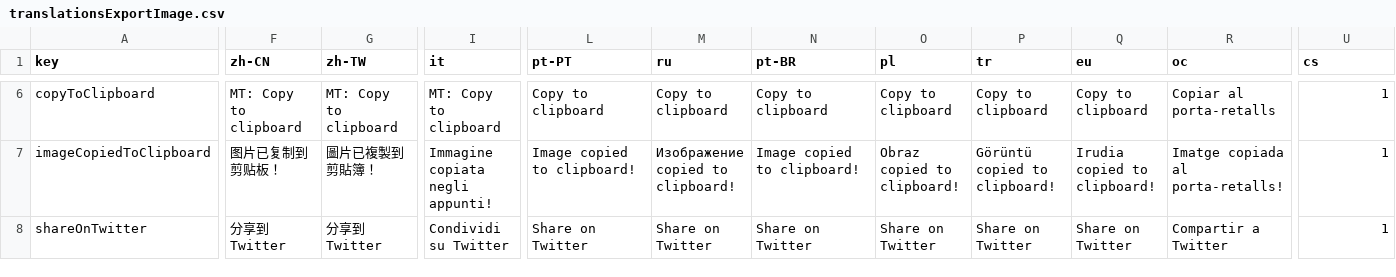
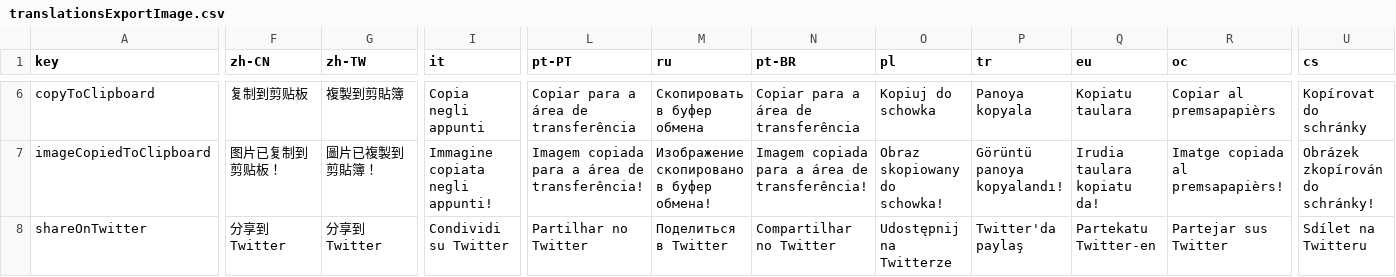
Before and after one commit to Anarkade/deliaxe-paint, a CSV file: src/locales/translationsExportImage.csv, drawn as a sheet; only a part is shown, gaps mark what is left out; the diff covers the shown part only; the diff names each change by its address in the sheet, - before the commit and + after, or states it on an @@ line.

```diff
--- a/src/locales/translationsExportImage.csv
+++ b/src/locales/translationsExportImage.csv
-F6 (zh-CN): MT: Copy to clipboard
+F6 (zh-CN): 复制到剪贴板
-G6 (zh-TW): MT: Copy to clipboard
+G6 (zh-TW): 複製到剪貼簿
-I6 (it): MT: Copy to clipboard
+I6 (it): Copia negli appunti
-L6 (pt-PT): Copy to clipboard
+L6 (pt-PT): Copiar para a área de transferência
-M6 (ru): Copy to clipboard
+M6 (ru): Скопировать в буфер обмена
-N6 (pt-BR): Copy to clipboard
+N6 (pt-BR): Copiar para a área de transferência
-O6 (pl): Copy to clipboard
+O6 (pl): Kopiuj do schowka
-P6 (tr): Copy to clipboard
+P6 (tr): Panoya kopyala
-Q6 (eu): Copy to clipboard
+Q6 (eu): Kopiatu taulara
-R6 (oc): Copiar al porta-retalls
+R6 (oc): Copiar al premsapapièrs
-U6 (cs): 1
+U6 (cs): Kopírovat do schránky
-L7 (pt-PT): Image copied to clipboard!
+L7 (pt-PT): Imagem copiada para a área de transferência!
-M7 (ru): Изображение copied to clipboard!
+M7 (ru): Изображение скопировано в буфер обмена!
-N7 (pt-BR): Image copied to clipboard!
+N7 (pt-BR): Imagem copiada para a área de transferência!
-O7 (pl): Obraz copied to clipboard!
+O7 (pl): Obraz skopiowany do schowka!
-P7 (tr): Görüntü copied to clipboard!
+P7 (tr): Görüntü panoya kopyalandı!
-Q7 (eu): Irudia copied to clipboard!
+Q7 (eu): Irudia taulara kopiatu da!
-R7 (oc): Imatge copiada al porta-retalls!
+R7 (oc): Imatge copiada al premsapapièrs!
-U7 (cs): 1
+U7 (cs): Obrázek zkopírován do schránky!
-L8 (pt-PT): Share on Twitter
+L8 (pt-PT): Partilhar no Twitter
-M8 (ru): Share on Twitter
+M8 (ru): Поделиться в Twitter
-N8 (pt-BR): Share on Twitter
+N8 (pt-BR): Compartilhar no Twitter
-O8 (pl): Share on Twitter
+O8 (pl): Udostępnij na Twitterze
-P8 (tr): Share on Twitter
+P8 (tr): Twitter'da paylaş
-Q8 (eu): Share on Twitter
+Q8 (eu): Partekatu Twitter-en
-R8 (oc): Compartir a Twitter
+R8 (oc): Partejar sus Twitter
-U8 (cs): 1
+U8 (cs): Sdílet na Twitteru
```
Also changed, not shown: 117 edited cells elsewhere in this file, src/locales/translationsImagePreview.csv.
